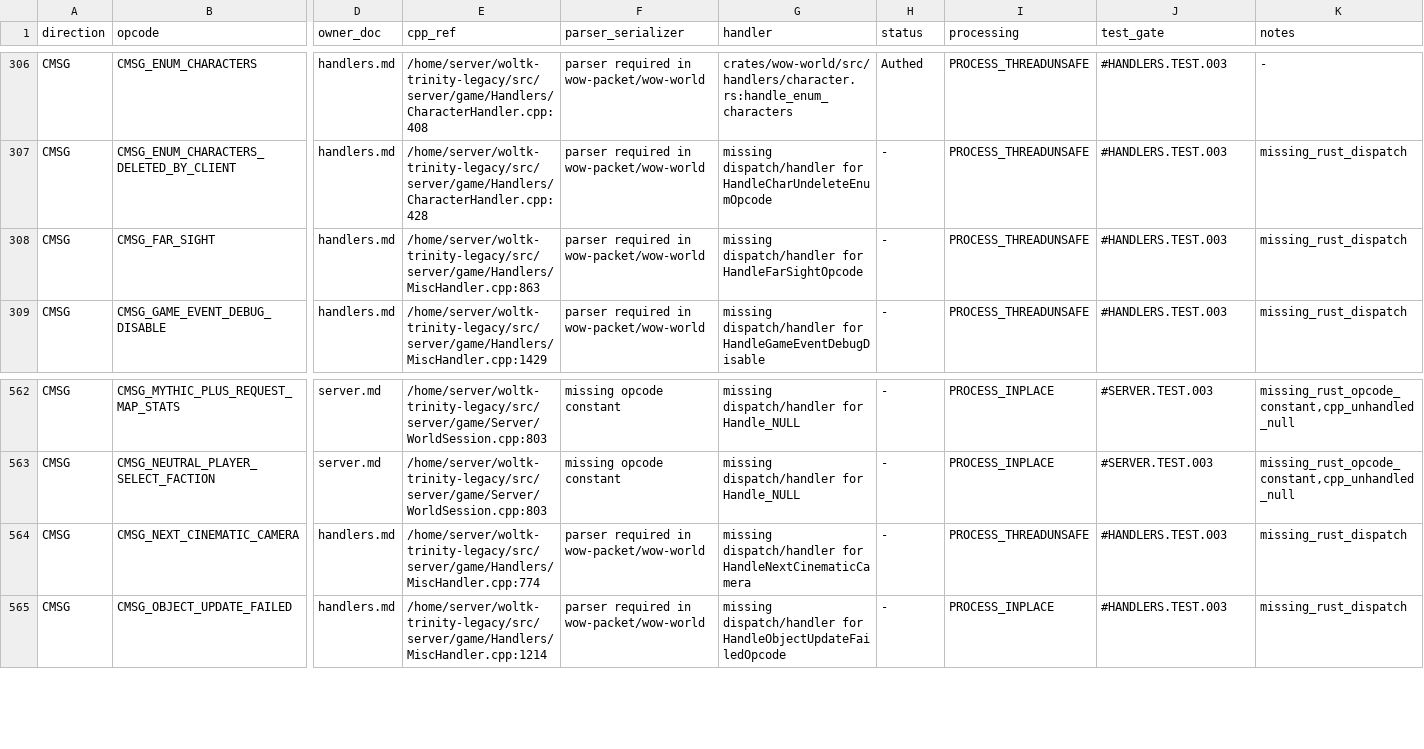
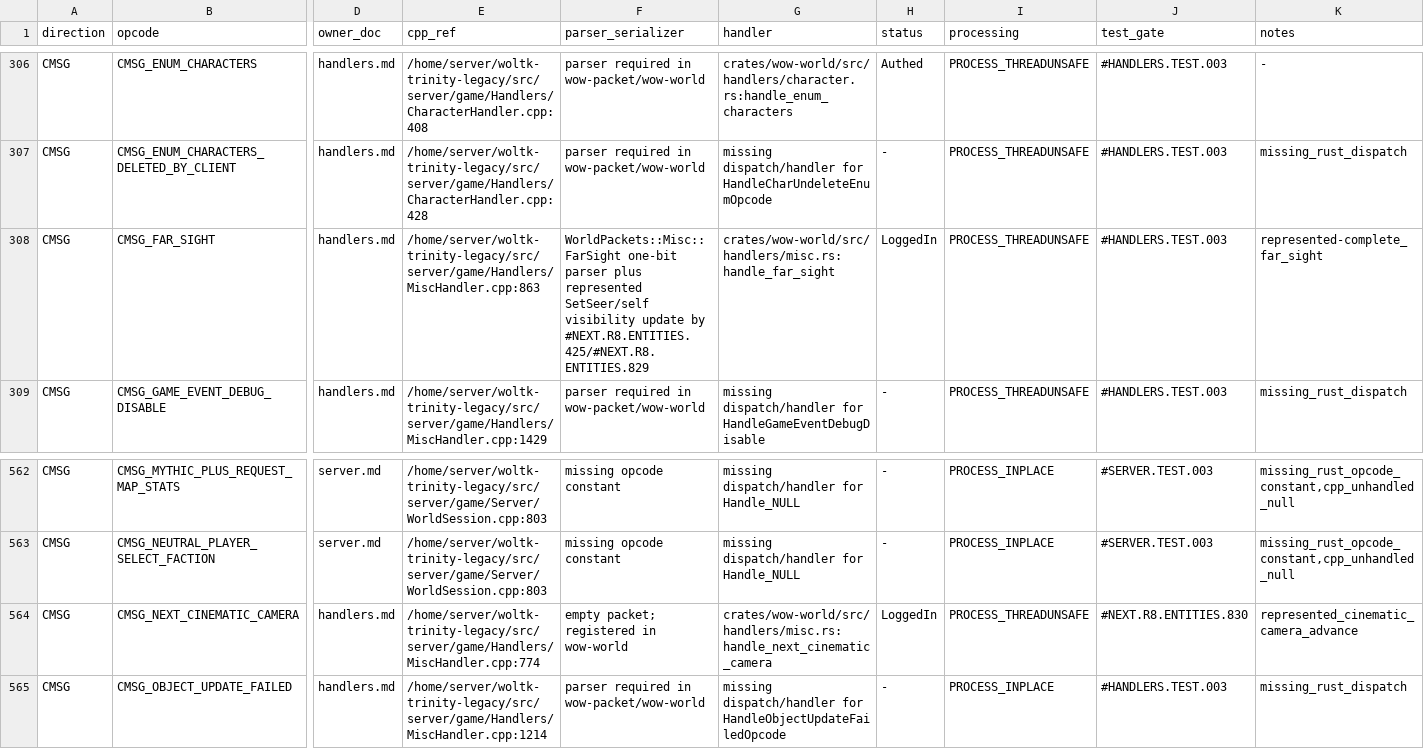
Before and after one commit to alseif0x/rustycore, a TSV file: docs/migration/inventory/r3-opcodes-registry.tsv, drawn as a sheet; only a part is shown, gaps mark what is left out; the diff names each change by its address in the sheet, - before the commit and + after, or states it on an @@ line.

```diff
--- a/docs/migration/inventory/r3-opcodes-registry.tsv
+++ b/docs/migration/inventory/r3-opcodes-registry.tsv
-F308 (parser_serializer): parser required in wow-packet/wow-world
+F308 (parser_serializer): WorldPackets::Misc::FarSight one-bit parser plus represented SetSeer/self visibility update by #NEXT.R8.ENTITIES.425/#NEXT.R8.ENTITIES.829
-G308 (handler): missing dispatch/handler for HandleFarSightOpcode
+G308 (handler): crates/wow-world/src/handlers/misc.rs:handle_far_sight
-H308 (status): -
+H308 (status): LoggedIn
-K308 (notes): missing_rust_dispatch
+K308 (notes): represented-complete_far_sight
-F564 (parser_serializer): parser required in wow-packet/wow-world
+F564 (parser_serializer): empty packet; registered in wow-world
-G564 (handler): missing dispatch/handler for HandleNextCinematicCamera
+G564 (handler): crates/wow-world/src/handlers/misc.rs:handle_next_cinematic_camera
-H564 (status): -
+H564 (status): LoggedIn
-J564 (test_gate): #HANDLERS.TEST.003
+J564 (test_gate): #NEXT.R8.ENTITIES.830
-K564 (notes): missing_rust_dispatch
+K564 (notes): represented_cinematic_camera_advance
```
Also changed, not shown: docs/migration/inventory/cpp-client-handlers.tsv, 7 other files.
